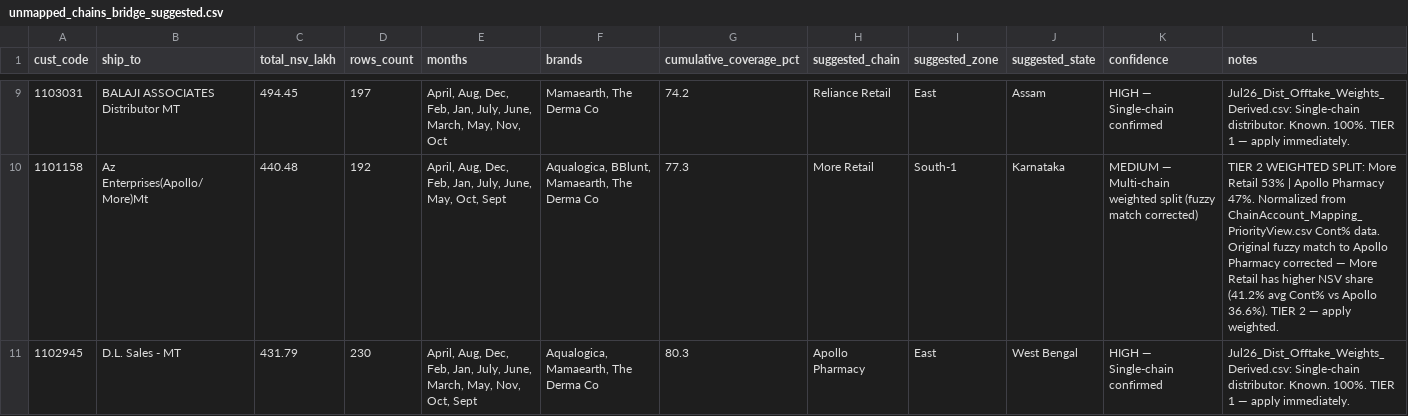
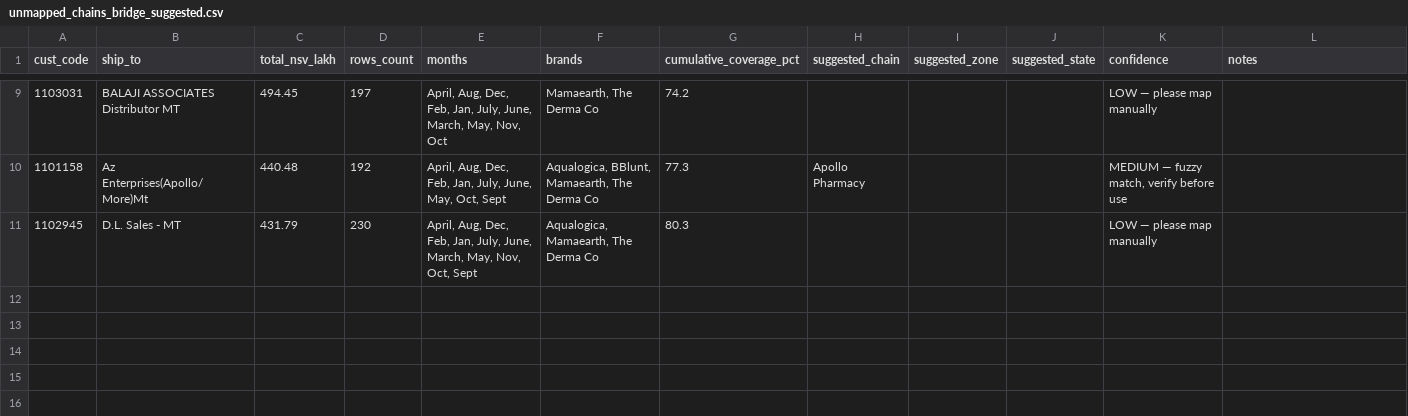
Before and after one commit to aswalsheshant-cell/mt-dashboard, a CSV file: data/unmapped_chains_bridge_suggested.csv, drawn as a sheet; only a part is shown, gaps mark what is left out; the diff covers the shown part only.

```diff
--- a/data/unmapped_chains_bridge_suggested.csv
+++ b/data/unmapped_chains_bridge_suggested.csv
@@ -9,3 +9,3 @@ cust_code,ship_to,total_nsv_lakh,rows_count,months,brands,cumulative_coverage_pc
-1103031,BALAJI ASSOCIATES Distributor MT,494.45,197,"April, Aug, Dec, Feb, Jan, July, June, March, May, Nov, Oct","Mamaearth, The Derma Co",74.2,Reliance Retail,East,Assam,HIGH — Single-chain confirmed,Jul26_Dist_Offtake_Weights_Derived.csv: Single-chain distributor. Known. 100%. TIER 1 — apply immediately.
-1101158,Az Enterprises(Apollo/More)Mt,440.48,192,"April, Aug, Dec, Feb, Jan, July, June, May, Oct, Sept","Aqualogica, BBlunt, Mamaearth, The Derma Co",77.3,More Retail,South-1,Karnataka,MEDIUM — Multi-chain weighted split (fuzzy match corrected),TIER 2 WEIGHTED SPLIT: More Retail 53% | Apollo Pharmacy 47%. Normalized from ChainAccount_Mapping_PriorityView.csv Cont% data. Original fuzzy match to Apollo Pharmacy corrected — More Retail has higher NSV share (41.2% avg Cont% vs Apollo 36.6%). TIER 2 — apply weighted.
-1102945,D.L. Sales - MT,431.79,230,"April, Aug, Dec, Feb, Jan, July, June, March, May, Nov, Oct, Sept","Aqualogica, Mamaearth, The Derma Co",80.3,Apollo Pharmacy,East,West Bengal,HIGH — Single-chain confirmed,Jul26_Dist_Offtake_Weights_Derived.csv: Single-chain distributor. Known. 100%. TIER 1 — apply immediately.
+1103031,BALAJI ASSOCIATES Distributor MT,494.45,197,"April, Aug, Dec, Feb, Jan, July, June, March, May, Nov, Oct","Mamaearth, The Derma Co",74.2,,,,LOW — please map manually,
+1101158,Az Enterprises(Apollo/More)Mt,440.48,192,"April, Aug, Dec, Feb, Jan, July, June, May, Oct, Sept","Aqualogica, BBlunt, Mamaearth, The Derma Co",77.3,Apollo Pharmacy,,,"MEDIUM — fuzzy match, verify before use",
+1102945,D.L. Sales - MT,431.79,230,"April, Aug, Dec, Feb, Jan, July, June, March, May, Nov, Oct, Sept","Aqualogica, Mamaearth, The Derma Co",80.3,,,,LOW — please map manually,
```
Also changed, not shown: 34 edited cells elsewhere in this file, 2 other files.
